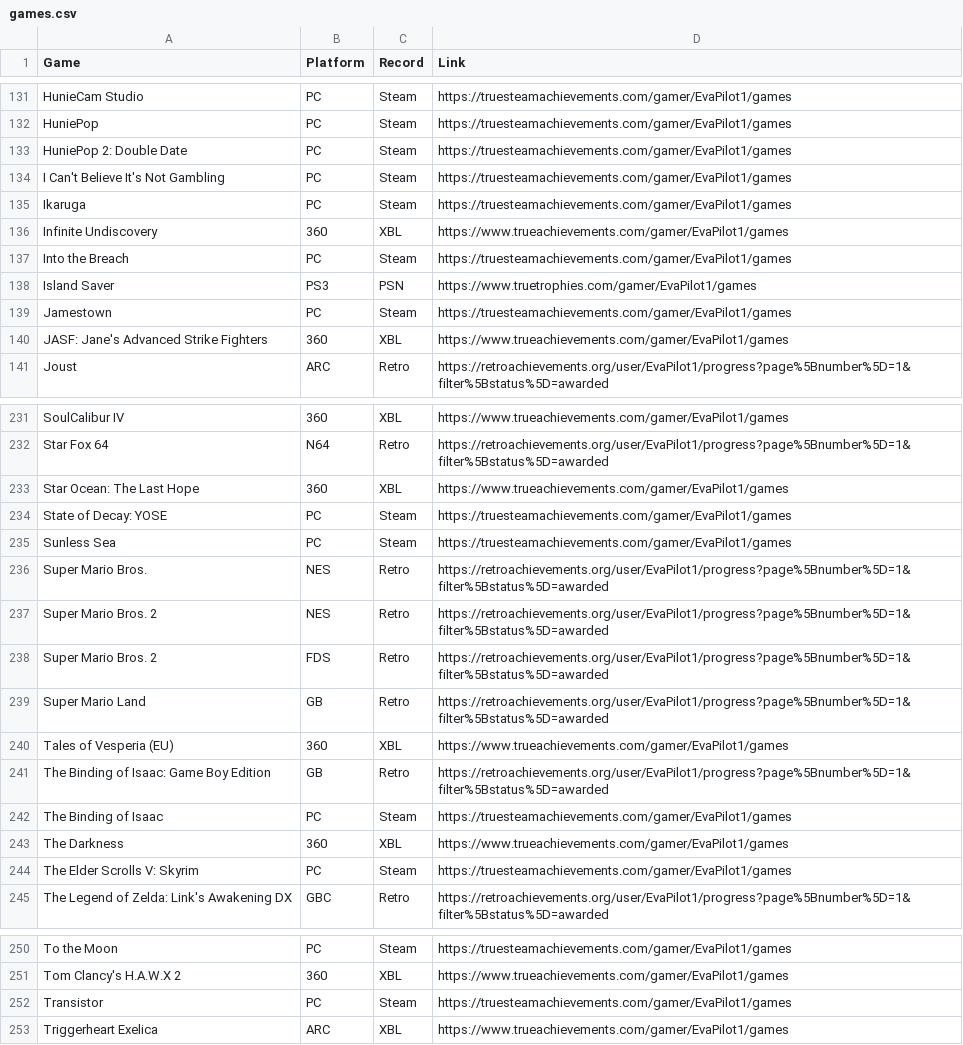
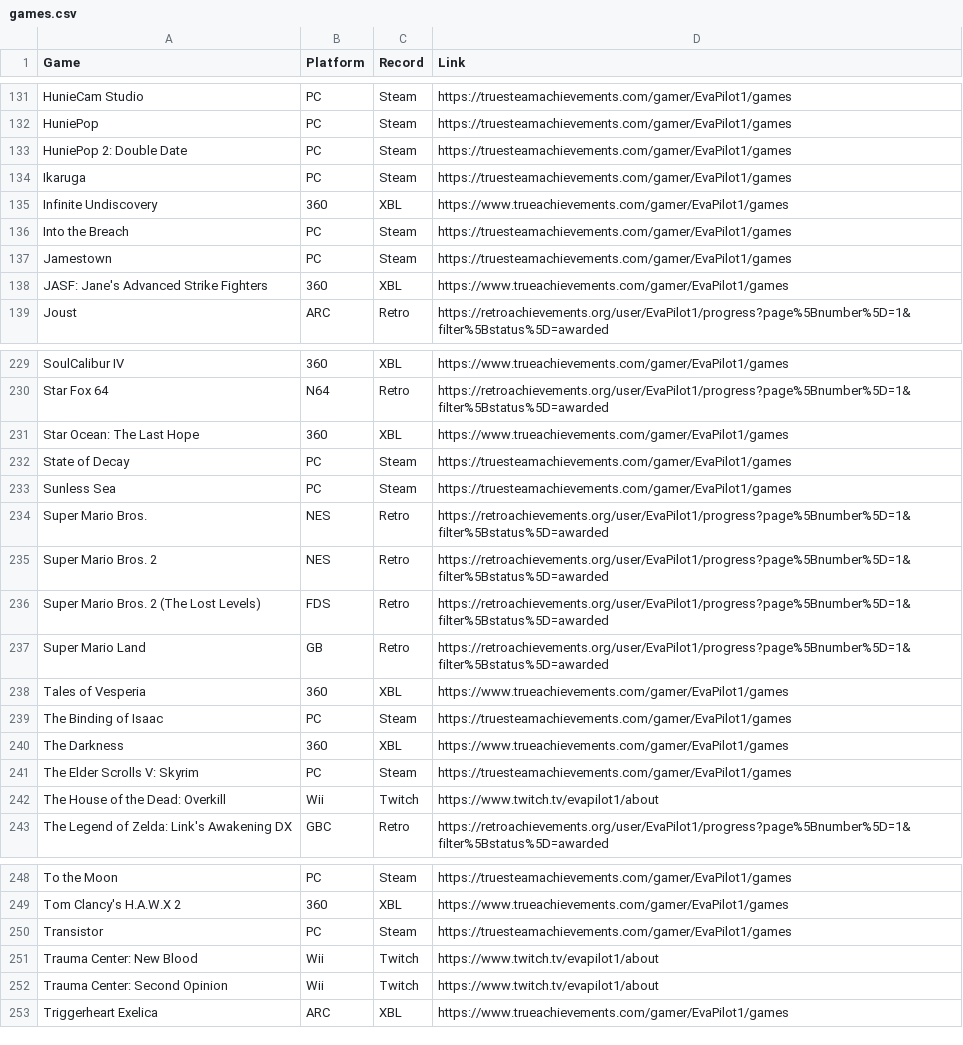
Before and after one commit to EvaPilot1/evapilot1.github.io, a CSV file: games.csv, drawn as a sheet; only a part is shown, gaps mark what is left out; the diff covers the shown part only.

```diff
--- a/games.csv
+++ b/games.csv
@@ -133,3 +133,2 @@ HuniePop,PC,Steam,https://truesteamachievements.com/gamer/EvaPilot1/games
 HuniePop 2: Double Date,PC,Steam,https://truesteamachievements.com/gamer/EvaPilot1/games
-I Can't Believe It's Not Gambling,PC,Steam,https://truesteamachievements.com/gamer/EvaPilot1/games
 Ikaruga,PC,Steam,https://truesteamachievements.com/gamer/EvaPilot1/games
@@ -137,3 +136,2 @@ Infinite Undiscovery,360,XBL,https://www.trueachievements.com/gamer/EvaPilot1/ga
 Into the Breach,PC,Steam,https://truesteamachievements.com/gamer/EvaPilot1/games
-Island Saver,PS3,PSN,https://www.truetrophies.com/gamer/EvaPilot1/games
 Jamestown,PC,Steam,https://truesteamachievements.com/gamer/EvaPilot1/games
@@ -233,3 +231,3 @@ Star Fox 64,N64,Retro,https://retroachievements.org/user/EvaPilot1/progress?page
 Star Ocean: The Last Hope,360,XBL,https://www.trueachievements.com/gamer/EvaPilot1/games
-State of Decay: YOSE,PC,Steam,https://truesteamachievements.com/gamer/EvaPilot1/games
+State of Decay,PC,Steam,https://truesteamachievements.com/gamer/EvaPilot1/games
 Sunless Sea,PC,Steam,https://truesteamachievements.com/gamer/EvaPilot1/games
@@ -237,6 +235,5 @@ Super Mario Bros.,NES,Retro,https://retroachievements.org/user/EvaPilot1/progres
 Super Mario Bros. 2,NES,Retro,https://retroachievements.org/user/EvaPilot1/progress?page%5Bnumber%5D=1&filter%5Bstatus%5D=awarded
-Super Mario Bros. 2,FDS,Retro,https://retroachievements.org/user/EvaPilot1/progress?page%5Bnumber%5D=1&filter%5Bstatus%5D=awarded
+Super Mario Bros. 2 (The Lost Levels),FDS,Retro,https://retroachievements.org/user/EvaPilot1/progress?page%5Bnumber%5D=1&filter%5Bstatus%5D=awarded
 Super Mario Land,GB,Retro,https://retroachievements.org/user/EvaPilot1/progress?page%5Bnumber%5D=1&filter%5Bstatus%5D=awarded
-Tales of Vesperia (EU),360,XBL,https://www.trueachievements.com/gamer/EvaPilot1/games
-The Binding of Isaac: Game Boy Edition,GB,Retro,https://retroachievements.org/user/EvaPilot1/progress?page%5Bnumber%5D=1&filter%5Bstatus%5D=awarded
+Tales of Vesperia,360,XBL,https://www.trueachievements.com/gamer/EvaPilot1/games
 The Binding of Isaac,PC,Steam,https://truesteamachievements.com/gamer/EvaPilot1/games
@@ -244,2 +241,3 @@ The Darkness,360,XBL,https://www.trueachievements.com/gamer/EvaPilot1/games
 The Elder Scrolls V: Skyrim,PC,Steam,https://truesteamachievements.com/gamer/EvaPilot1/games
+The House of the Dead: Overkill,Wii,Twitch,https://www.twitch.tv/evapilot1/about
 The Legend of Zelda: Link's Awakening DX,GBC,Retro,https://retroachievements.org/user/EvaPilot1/progress?page%5Bnumber%5D=1&filter%5Bstatus%5D=awarded
@@ -252,2 +250,4 @@ Tom Clancy's H.A.W.X 2,360,XBL,https://www.trueachievements.com/gamer/EvaPilot1/
 Transistor,PC,Steam,https://truesteamachievements.com/gamer/EvaPilot1/games
+Trauma Center: New Blood,Wii,Twitch,https://www.twitch.tv/evapilot1/about
+Trauma Center: Second Opinion,Wii,Twitch,https://www.twitch.tv/evapilot1/about
 Triggerheart Exelica,ARC,XBL,https://www.trueachievements.com/gamer/EvaPilot1/games
```
Also changed, not shown: 11 added rows, 13 removed rows and 10 edited cells elsewhere in this file.
